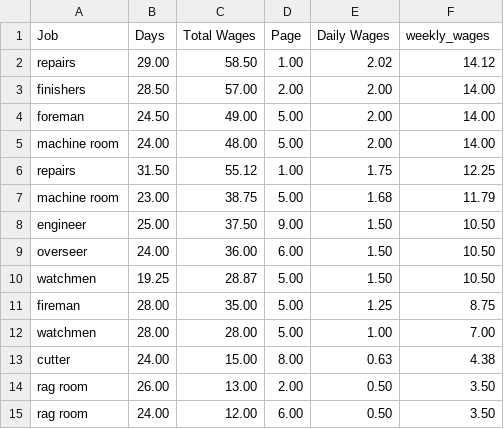
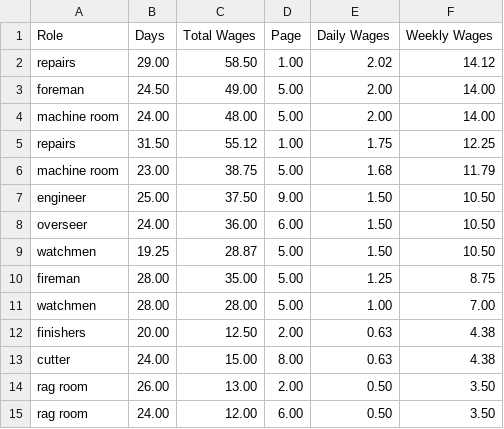
Before and after one commit to STAT210-S23/Parsons_Paper_Register, a CSV file: payroll_analysis/job_wages.csv, drawn as a sheet.

```diff
--- a/payroll_analysis/job_wages.csv
+++ b/payroll_analysis/job_wages.csv
@@ -1,4 +1,3 @@
-Job,Days,Total Wages,Page,Daily Wages,weekly_wages
+Role,Days,Total Wages,Page,Daily Wages,Weekly Wages
 repairs,29.00,58.50,1.00,2.02,14.12
-finishers,28.50,57.00,2.00,2.00,14.00
 foreman,24.50,49.00,5.00,2.00,14.00
@@ -12,2 +11,3 @@ fireman,28.00,35.00,5.00,1.25,8.75
 watchmen,28.00,28.00,5.00,1.00,7.00
+finishers,20.00,12.50,2.00,0.63,4.38
 cutter,24.00,15.00,8.00,0.63,4.38
```
Also changed, not shown: 3 other files.
